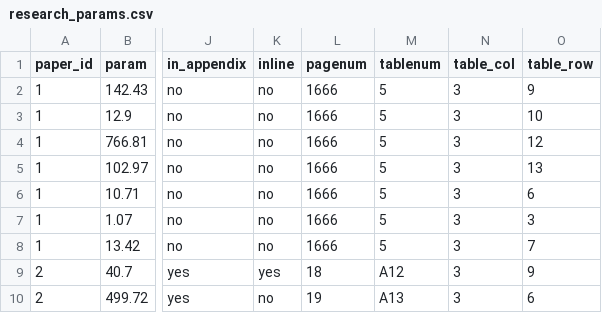
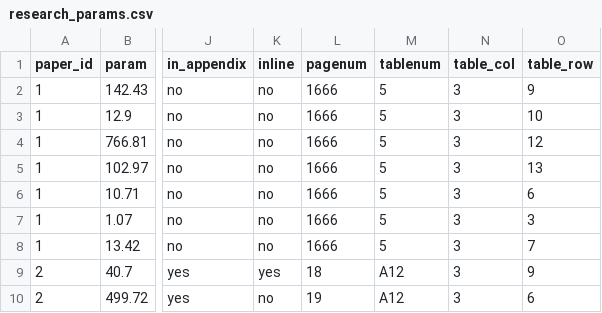
Before and after one commit to BITSS-OPA/opa-deworming, a CSV file: rawdata/research/research_params.csv, drawn as a sheet; only a part is shown, gaps mark what is left out; the diff names each change by its address in the sheet, - before the commit and + after, or states it on an @@ line.

```diff
--- a/rawdata/research/research_params.csv
+++ b/rawdata/research/research_params.csv
-M10 (tablenum): A13
+M10 (tablenum): A12
```
Also changed, not shown: 3 other files.
